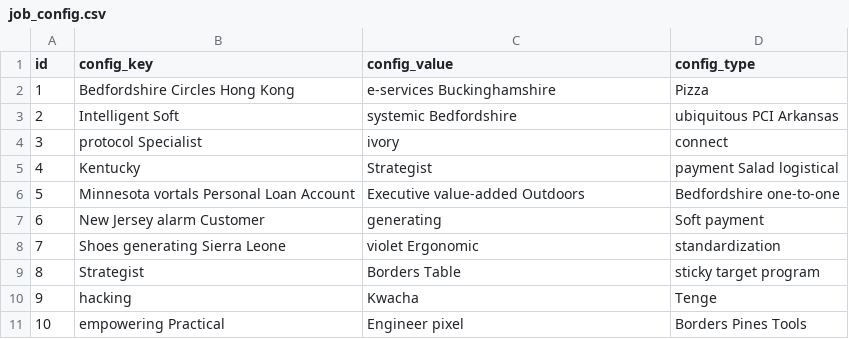
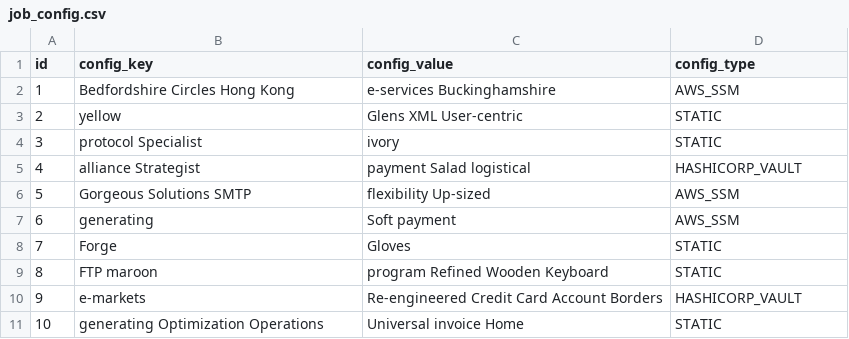
Before and after one commit to bkosaraju/ui-pipeline, a CSV file: src/main/resources/config/liquibase/fake-data/job_config.csv, drawn as a sheet.

```diff
--- a/src/main/resources/config/liquibase/fake-data/job_config.csv
+++ b/src/main/resources/config/liquibase/fake-data/job_config.csv
@@ -1,11 +1,11 @@
 id;config_key;config_value;config_type
-1;Bedfordshire Circles Hong Kong;e-services Buckinghamshire;Pizza
-2;Intelligent Soft;systemic Bedfordshire;ubiquitous PCI Arkansas
-3;protocol Specialist;ivory;connect
-4;Kentucky;Strategist;payment Salad logistical
-5;Minnesota vortals Personal Loan Account;Executive value-added Outdoors;Bedfordshire one-to-one
-6;New Jersey alarm Customer;generating;Soft payment
-7;Shoes generating Sierra Leone;violet Ergonomic;standardization
-8;Strategist;Borders Table;sticky target program
-9;hacking;Kwacha;Tenge
-10;empowering Practical;Engineer pixel;Borders Pines Tools
+1;Bedfordshire Circles Hong Kong;e-services Buckinghamshire;AWS_SSM
+2;yellow;Glens XML User-centric;STATIC
+3;protocol Specialist;ivory;STATIC
+4;alliance Strategist;payment Salad logistical;HASHICORP_VAULT
+5;Gorgeous Solutions SMTP;flexibility Up-sized;AWS_SSM
+6;generating;Soft payment;AWS_SSM
+7;Forge;Gloves;STATIC
+8;FTP maroon;program Refined Wooden Keyboard;STATIC
+9;e-markets;Re-engineered Credit Card Account Borders;HASHICORP_VAULT
+10;generating Optimization Operations;Universal invoice Home;STATIC
```
Also changed, not shown: src/main/resources/config/liquibase/fake-data/global_config.csv, src/main/resources/config/liquibase/fake-data/task_config.csv, 56 other files.
